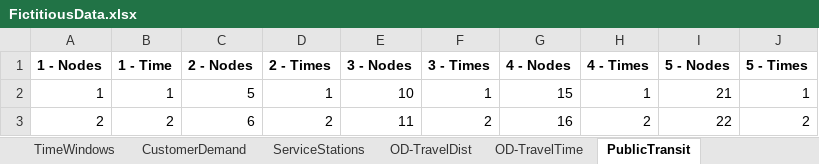
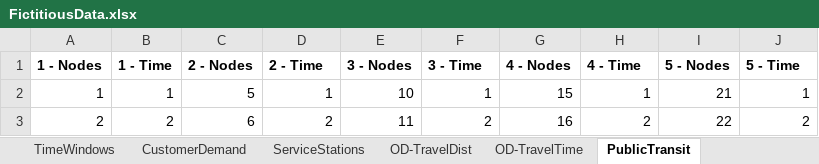
Before and after one commit to zach-gousseau/ug_thesis, an Excel workbook: data/FictitiousData.xlsx, sheet PublicTransit, drawn as a sheet; only a part is shown; values as stored, in another font and other column widths than the file's, no borders; the diff names each change by its address in the sheet, - before the commit and + after, or states it on an @@ line.

```diff
--- a/data/FictitiousData.xlsx (sheet PublicTransit)
+++ b/data/FictitiousData.xlsx (sheet PublicTransit)
-D1: 2 - Times
+D1: 2 - Time
-F1: 3 - Times
+F1: 3 - Time
-H1: 4 - Times
+H1: 4 - Time
-J1: 5 - Times
+J1: 5 - Time
```
Also changed, not shown: sheet OD-TravelTime, sheet OD-TravelDist, 4 other files.
